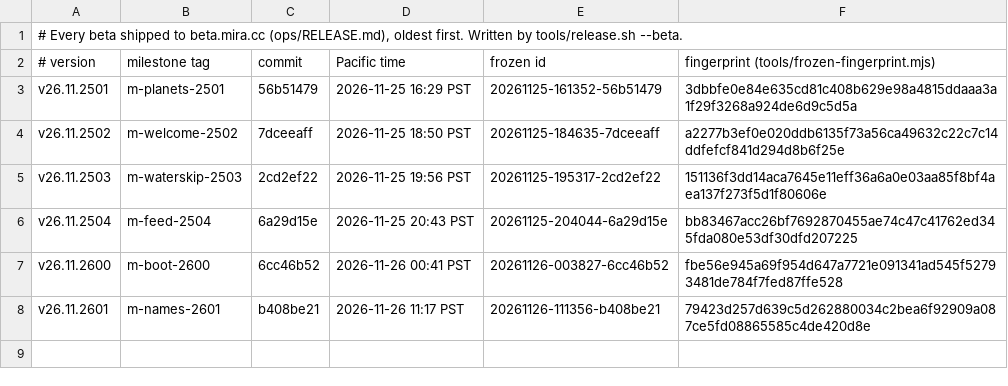
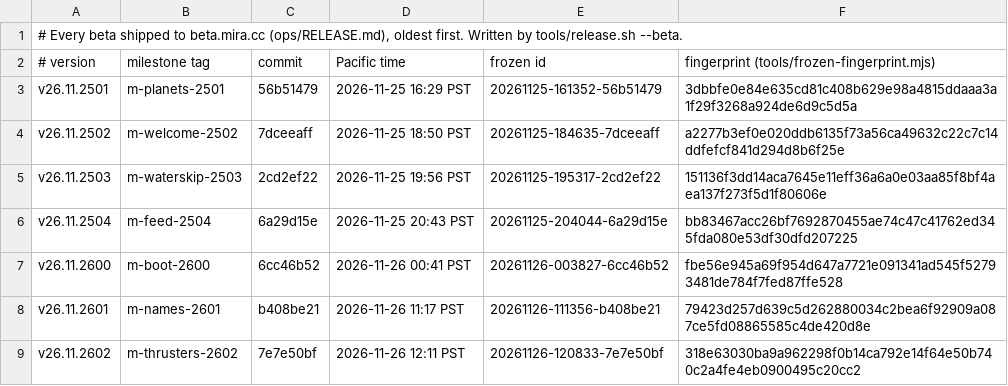
Before and after one commit to terran-labs/syn3h, a TSV file: release-notes/betas.tsv, drawn as a sheet.

```diff
--- a/release-notes/betas.tsv
+++ b/release-notes/betas.tsv
@@ -8 +8,2 @@ v26.11.2600	m-boot-2600	6cc46b52	2026-11-26 00:41 PST	20261126-003827-6cc46b52	f
 v26.11.2601	m-names-2601	b408be21	2026-11-26 11:17 PST	20261126-111356-b408be21	79423d257d639c5d262880034c2bea6f92909a087ce5fd08865585c4de420d8e
+v26.11.2602	m-thrusters-2602	7e7e50bf	2026-11-26 12:11 PST	20261126-120833-7e7e50bf	318e63030ba9a962298f0b14ca792e14f64e50b740c2a4fe4eb0900495c20cc2
```
